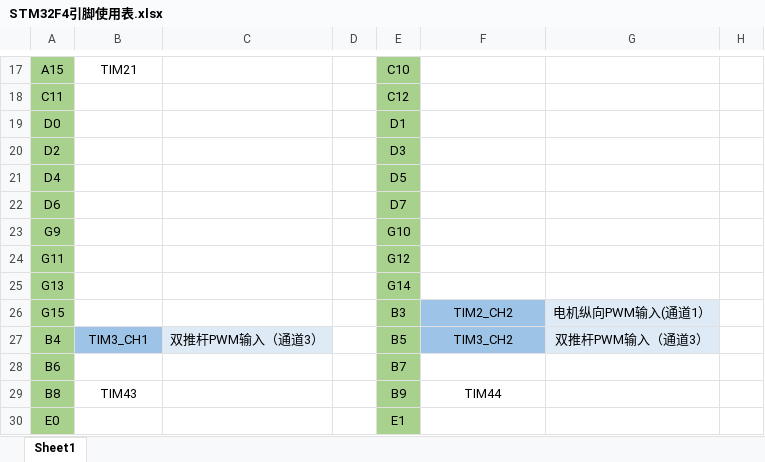
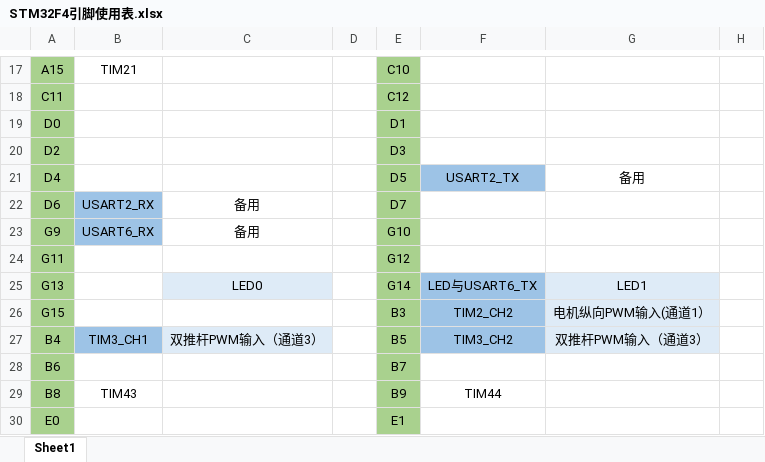
Before and after one commit to chenxuanjie/unmaned-srurface-vehicle-BigBoat, an Excel workbook: STM32F4引脚使用表.xlsx, sheet Sheet1, drawn as a sheet; only a part is shown, gaps mark what is left out; values as stored, in another font and other column widths than the file's, no borders; the diff names each change by its address in the sheet, - before the commit and + after, or states it on an @@ line.

```diff
--- a/STM32F4引脚使用表.xlsx (sheet Sheet1)
+++ b/STM32F4引脚使用表.xlsx (sheet Sheet1)
-F21: (empty)
+F21: USART2_TX
-F21 fill: none
+F21 fill: #9DC3E6
-G21: (empty)
+G21: 备用
-B22: (empty)
+B22: USART2_RX
-B22:B23 fill: none
+B22:B23 fill: #9DC3E6
-C22:C23: (empty)
+C22:C23: 备用
-B23: (empty)
+B23: USART6_RX
-C25: (empty)
+C25: LED0
-C25 fill: none
+C25 fill: #DEEBF7
-F25: (empty)
+F25: LED与USART6_TX
-F25 fill: none
+F25 fill: #9DC3E6
-G25: (empty)
+G25: LED1
-G25 fill: none
+G25 fill: #DEEBF7
```
Also changed, not shown: 22 other files.
